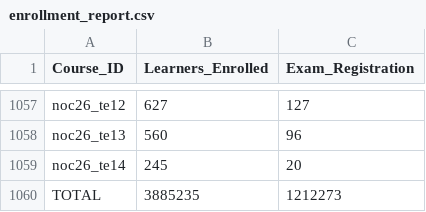
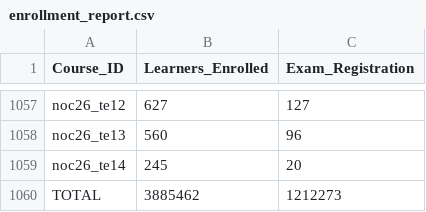
Before and after one commit to 01234santhoshprabhu/NPTELDashboard, a CSV file: enrollment_report.csv, drawn as a sheet; only a part is shown, gaps mark what is left out; the diff covers the shown part only.

```diff
--- a/enrollment_report.csv
+++ b/enrollment_report.csv
@@ -1059,2 +1059,2 @@ noc26_te13,560,96
 noc26_te14,245,20
-TOTAL,3885235,1212273
+TOTAL,3885462,1212273
```
Also changed, not shown: 7 edited cells elsewhere in this file, 1 other file.
